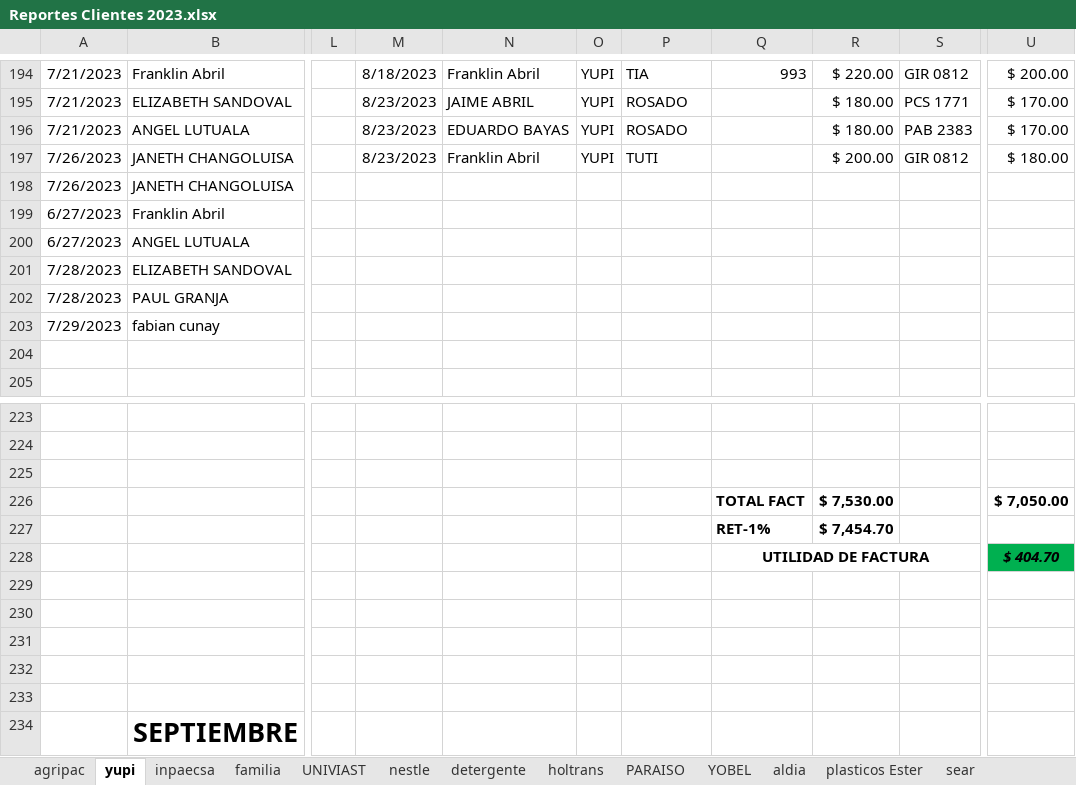
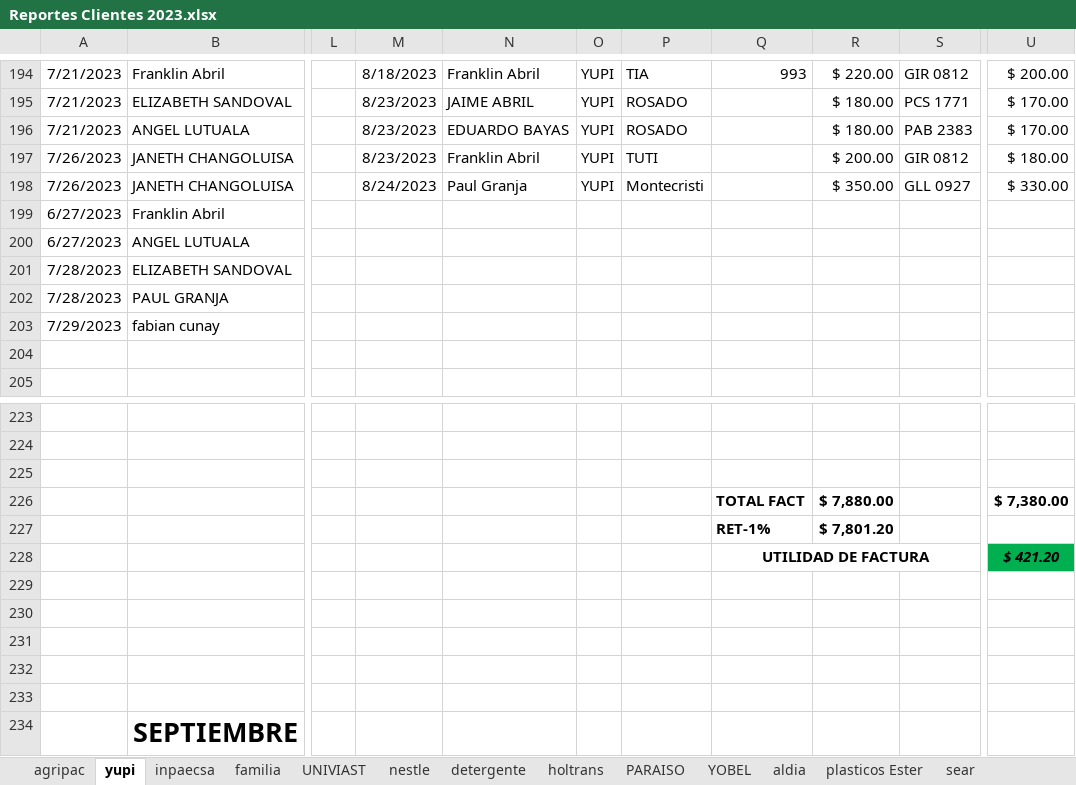
Before and after one commit to ABRILTRANS/OFICINA, an Excel workbook: DOC 2023/Reportes Clientes 2023.xlsx, sheet yupi, drawn as a sheet; only a part is shown, gaps mark what is left out; values as stored, in another font and other column widths than the file's, no borders; the diff names each change by its address in the sheet, - before the commit and + after, or states it on an @@ line.

```diff
--- a/DOC 2023/Reportes Clientes 2023.xlsx (sheet yupi)
+++ b/DOC 2023/Reportes Clientes 2023.xlsx (sheet yupi)
-M198: (empty)
+M198: 8/24/2023
-N198: (empty)
+N198: Paul Granja
-O198: (empty)
+O198: YUPI
-P198: (empty)
+P198: Montecristi
-R198: (empty)
+R198: $ 350.00
-S198: (empty)
+S198: GLL 0927
-U198: (empty)
+U198: $ 330.00
-R226: $ 7,530.00
+R226: $ 7,880.00
-U226: $ 7,050.00
+U226: $ 7,380.00
-R227: $ 7,454.70
+R227: $ 7,801.20
-U228: $ 404.70
+U228: $ 421.20
```
Also changed, not shown: sheet OTROS CLIENTES 2., sheet empetrans, sheet agripac, sheet utilidad, sheet FLUJO DE CAJA, DOC 2023/TURNOS 2023.xlsx, 1 other file.
